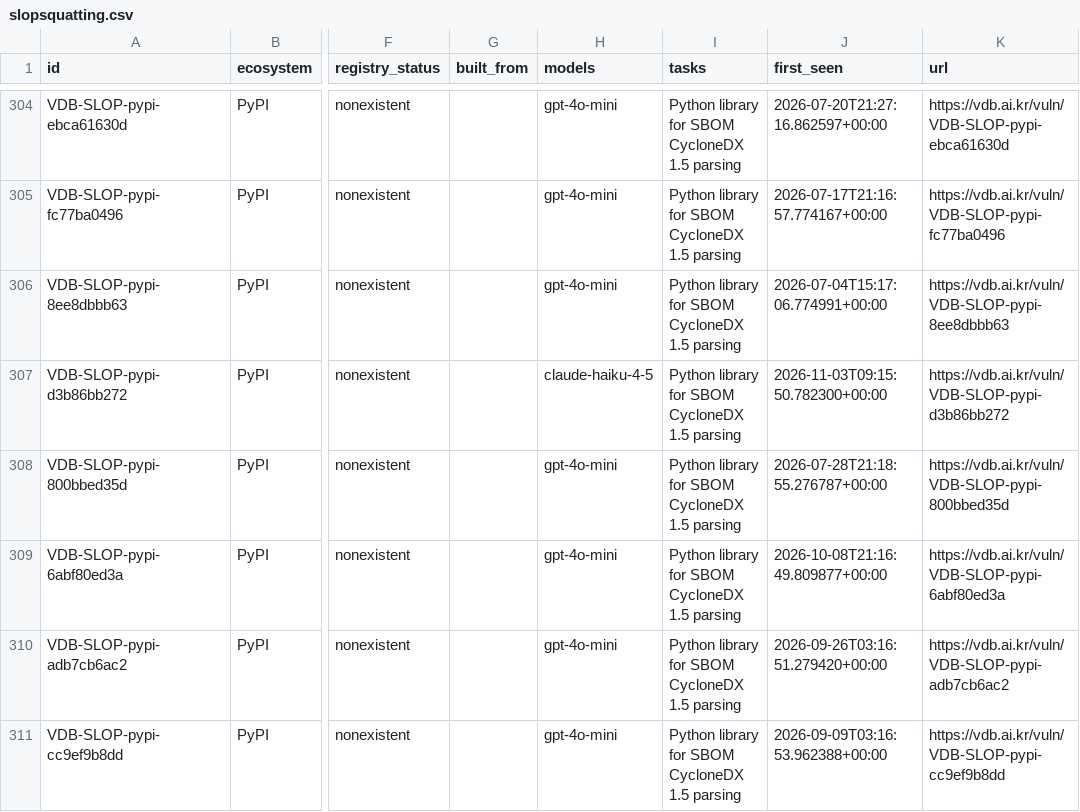
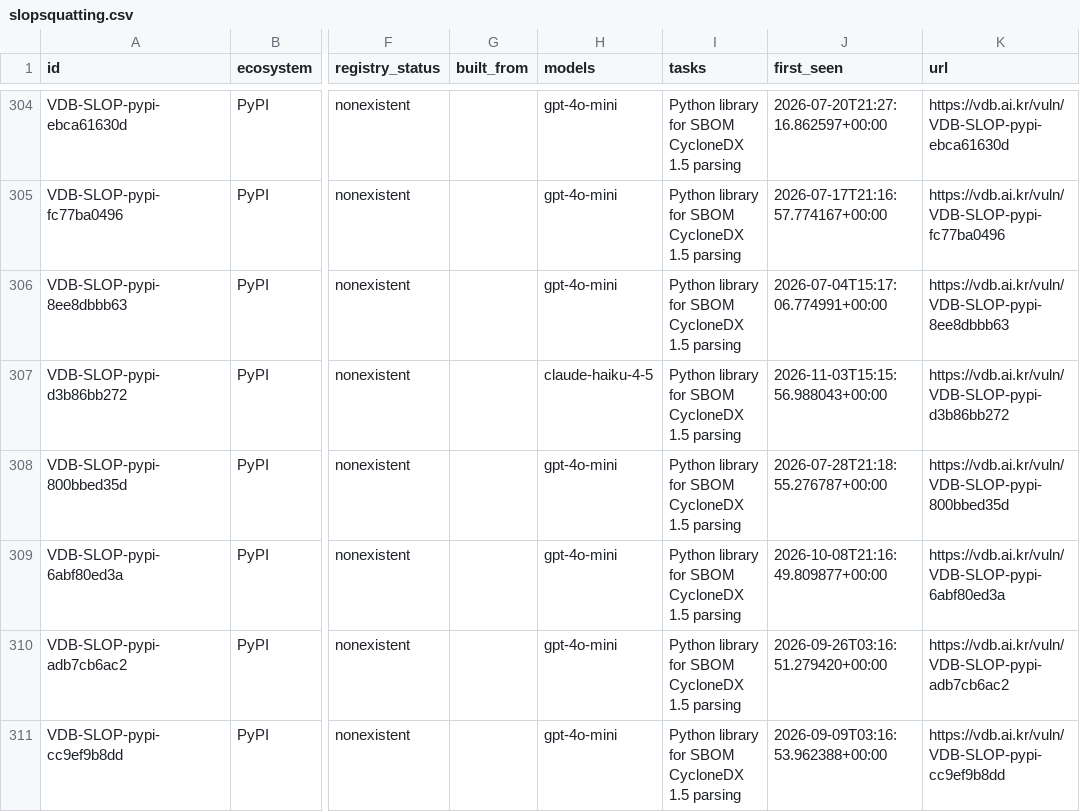
Before and after one commit to 0pstech/slopsquatting-dataset, a CSV file: slopsquatting.csv, drawn as a sheet; only a part is shown, gaps mark what is left out; the diff covers the shown part only; the diff names each change by its address in the sheet, - before the commit and + after, or states it on an @@ line.

Commit message:
data: 2161 names as of 2026-11-03

```diff
--- a/slopsquatting.csv
+++ b/slopsquatting.csv
-J307 (first_seen): 2026-11-03T09:15:50.782300+00:00
+J307 (first_seen): 2026-11-03T15:15:56.988043+00:00
```
Also changed, not shown: 25 edited cells elsewhere in this file, 3 other files.
